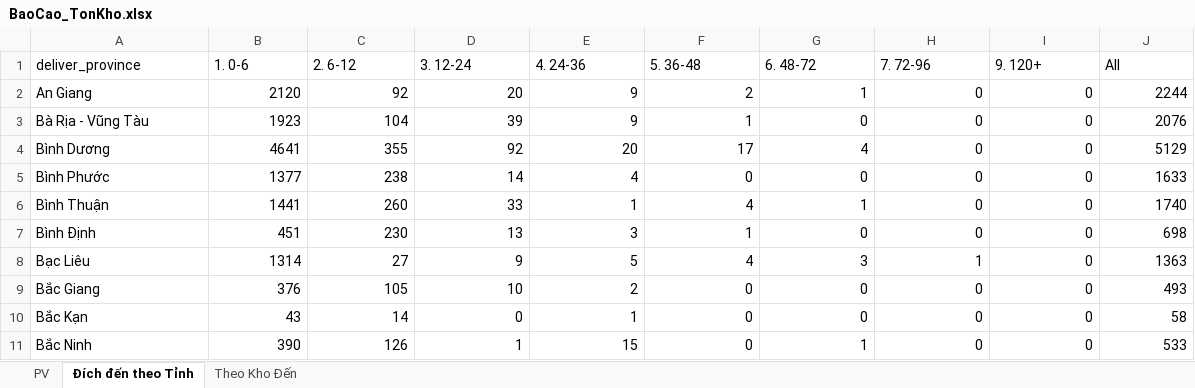
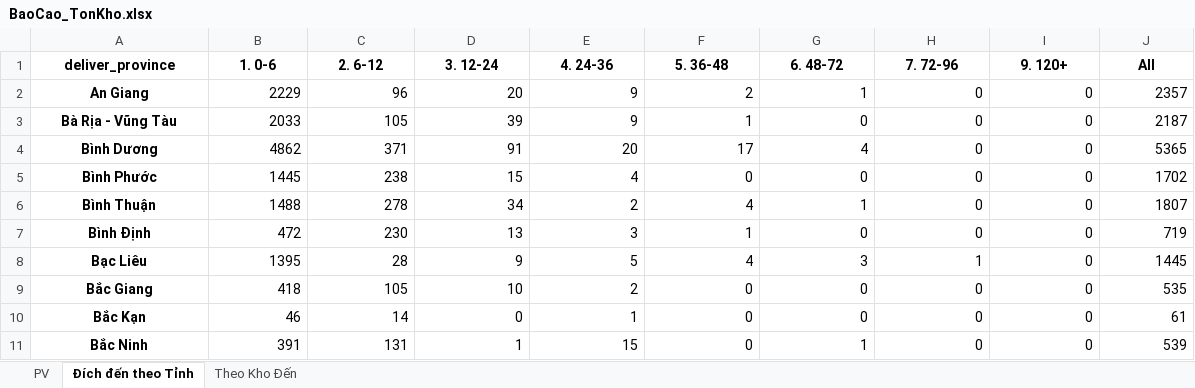
Before and after one commit to ImDiDinne/ktchcm01, an Excel workbook: BaoCao_TonKho.xlsx, sheet Đích đến theo Tỉnh, drawn as a sheet; only a part is shown; values as stored, in another font and other column widths than the file's, no borders; the diff covers the shown part only; the diff names each change by its address in the sheet, - before the commit and + after, or states it on an @@ line.

```diff
--- a/BaoCao_TonKho.xlsx (sheet Đích đến theo Tỉnh)
+++ b/BaoCao_TonKho.xlsx (sheet Đích đến theo Tỉnh)
@@ A1:J1 bold: off → on, alignment: left → center @@
@@ A2:A11 bold: off → on, alignment: left → center @@
-B2 (1. 0-6): 2120
+B2 (1. 0-6): 2229
-C2 (2. 6-12): 92
+C2 (2. 6-12): 96
-J2 (All): 2244
+J2 (All): 2357
-B3 (1. 0-6): 1923
+B3 (1. 0-6): 2033
-C3 (2. 6-12): 104
+C3 (2. 6-12): 105
-J3 (All): 2076
+J3 (All): 2187
-B4 (1. 0-6): 4641
+B4 (1. 0-6): 4862
-C4 (2. 6-12): 355
+C4 (2. 6-12): 371
-D4 (3. 12-24): 92
+D4 (3. 12-24): 91
-J4 (All): 5129
+J4 (All): 5365
-B5 (1. 0-6): 1377
+B5 (1. 0-6): 1445
-D5 (3. 12-24): 14
+D5 (3. 12-24): 15
-J5 (All): 1633
+J5 (All): 1702
-B6 (1. 0-6): 1441
+B6 (1. 0-6): 1488
-C6 (2. 6-12): 260
+C6 (2. 6-12): 278
-D6 (3. 12-24): 33
+D6 (3. 12-24): 34
-E6 (4. 24-36): 1
+E6 (4. 24-36): 2
-J6 (All): 1740
+J6 (All): 1807
-B7 (1. 0-6): 451
+B7 (1. 0-6): 472
-J7 (All): 698
+J7 (All): 719
-B8 (1. 0-6): 1314
+B8 (1. 0-6): 1395
-C8 (2. 6-12): 27
+C8 (2. 6-12): 28
-J8 (All): 1363
+J8 (All): 1445
-B9 (1. 0-6): 376
+B9 (1. 0-6): 418
-J9 (All): 493
+J9 (All): 535
-B10 (1. 0-6): 43
+B10 (1. 0-6): 46
-J10 (All): 58
+J10 (All): 61
-B11 (1. 0-6): 390
+B11 (1. 0-6): 391
-C11 (2. 6-12): 126
+C11 (2. 6-12): 131
-J11 (All): 533
+J11 (All): 539
```
Also changed, not shown: 165 edited cells and cell formats elsewhere in this sheet, sheet PV, sheet Theo Kho Đến, 2 other files.
